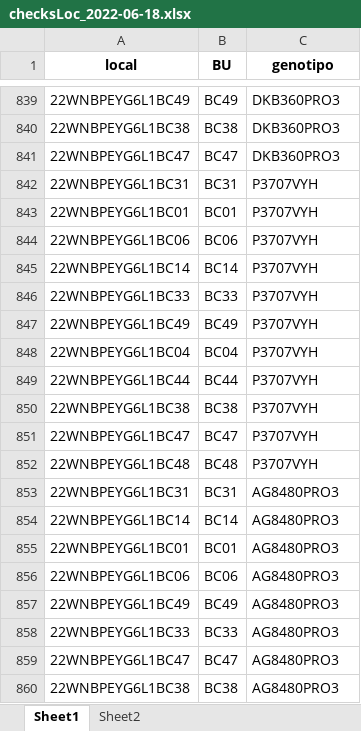
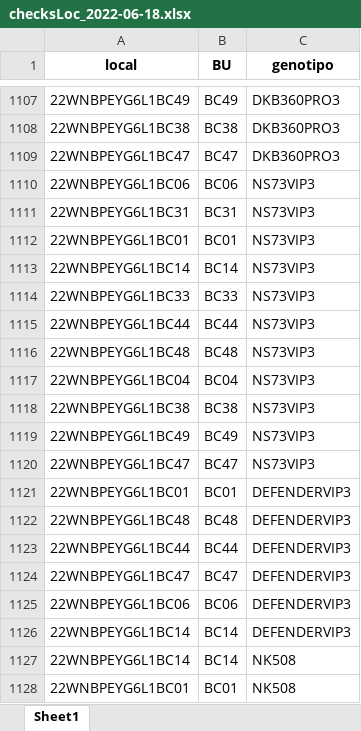
Before and after one commit to chris263/reporteSemanal, an Excel workbook: output/checksLoc_2022-06-18.xlsx, sheet Sheet1, drawn as a sheet; only a part is shown, gaps mark what is left out; the shorter side is filled out with more unchanged rows; values as stored, in another font and other column widths than the file's, no borders; the diff covers the shown part only; the diff names each change by its address in the sheet, - before the commit and + after, or states it on an @@ line.

```diff
--- a/output/checksLoc_2022-06-18.xlsx (sheet Sheet1)
+++ b/output/checksLoc_2022-06-18.xlsx (sheet Sheet1)
-sheet tab: Sheet2
+row 1110: 22WNBPEYG6L1BC06 | BC06 | NS73VIP3
+row 1111: 22WNBPEYG6L1BC31 | BC31 | NS73VIP3
+row 1112: 22WNBPEYG6L1BC01 | BC01 | NS73VIP3
+row 1113: 22WNBPEYG6L1BC14 | BC14 | NS73VIP3
+row 1114: 22WNBPEYG6L1BC33 | BC33 | NS73VIP3
+row 1115: 22WNBPEYG6L1BC44 | BC44 | NS73VIP3
+row 1116: 22WNBPEYG6L1BC48 | BC48 | NS73VIP3
+row 1117: 22WNBPEYG6L1BC04 | BC04 | NS73VIP3
+row 1118: 22WNBPEYG6L1BC38 | BC38 | NS73VIP3
+row 1119: 22WNBPEYG6L1BC49 | BC49 | NS73VIP3
+row 1120: 22WNBPEYG6L1BC47 | BC47 | NS73VIP3
+row 1121: 22WNBPEYG6L1BC01 | BC01 | DEFENDERVIP3
+row 1122: 22WNBPEYG6L1BC48 | BC48 | DEFENDERVIP3
+row 1123: 22WNBPEYG6L1BC44 | BC44 | DEFENDERVIP3
+row 1124: 22WNBPEYG6L1BC47 | BC47 | DEFENDERVIP3
+row 1125: 22WNBPEYG6L1BC06 | BC06 | DEFENDERVIP3
+row 1126: 22WNBPEYG6L1BC14 | BC14 | DEFENDERVIP3
+row 1127: 22WNBPEYG6L1BC14 | BC14 | NK508
+row 1128: 22WNBPEYG6L1BC01 | BC01 | NK508
```
Also changed, not shown: 371 added rows elsewhere in this sheet, 1 other file.
